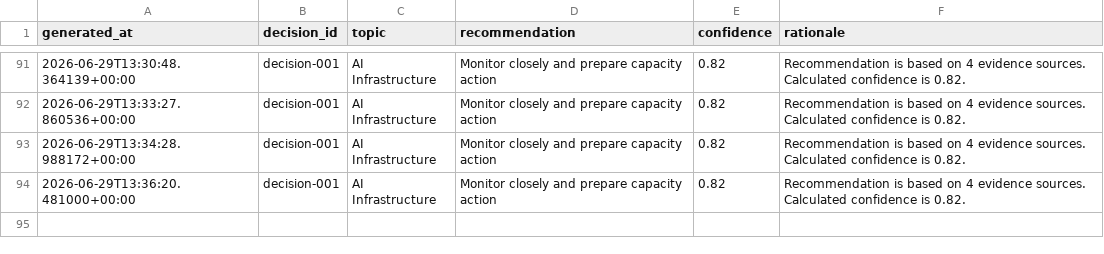
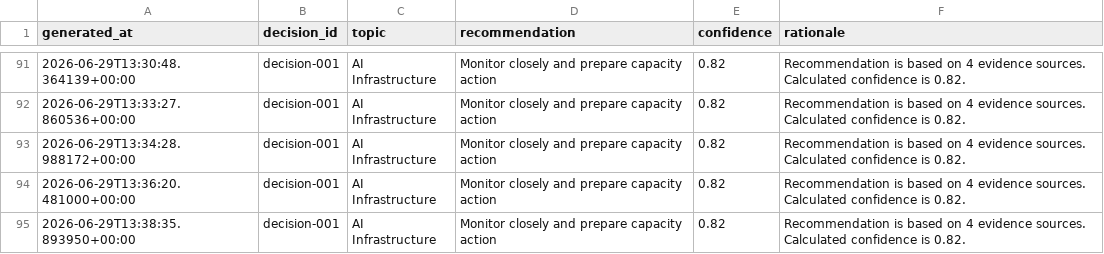
Before and after one commit to Jose3838/AI-RPCT, a CSV file: data/decision_history.csv, drawn as a sheet; only a part is shown, gaps mark what is left out; the diff names each change by its address in the sheet, - before the commit and + after, or states it on an @@ line.

Commit message:
feat(api): add response model for executive recommendation

```diff
--- a/data/decision_history.csv
+++ b/data/decision_history.csv
+row 95: 2026-06-29T13:38:35.893950+00:00 | decision-001 | AI Infrastructure | Monitor closely and prepare capacity action | 0.82 | Recommendation is based on 4 evidence sources. Calculated confidence is 0.82.
```
Also changed, not shown: data/executive_morning_brief.csv, data/executive_snapshot_registry.csv, 9 other files.
